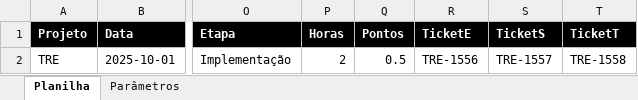
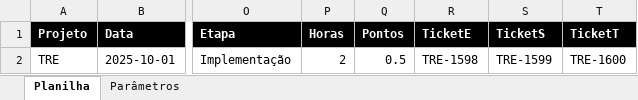
Before and after one commit to GiovaniPM/Help, an Excel workbook: JIRA/teste.xlsx, sheet Planilha, drawn as a sheet; only a part is shown, gaps mark what is left out; values as stored, in another font and other column widths than the file's, no borders; the diff names each change by its address in the sheet, - before the commit and + after, or states it on an @@ line.

```diff
--- a/JIRA/teste.xlsx (sheet Planilha)
+++ b/JIRA/teste.xlsx (sheet Planilha)
-R2 (TicketE): TRE-1556
+R2 (TicketE): TRE-1598
-S2 (TicketS): TRE-1557
+S2 (TicketS): TRE-1599
-T2 (TicketT): TRE-1558
+T2 (TicketT): TRE-1600
```
Also changed, not shown: 2 other files.
